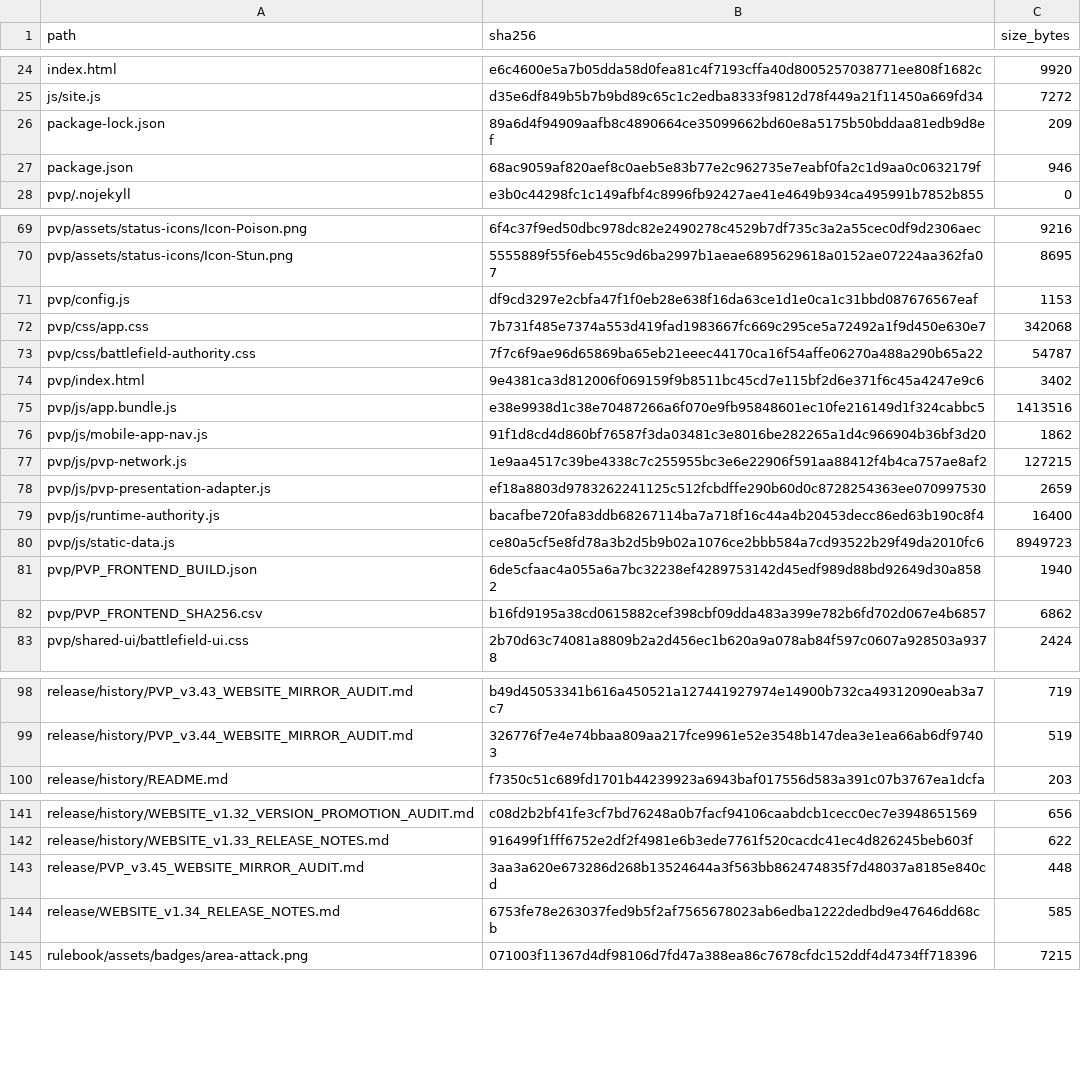
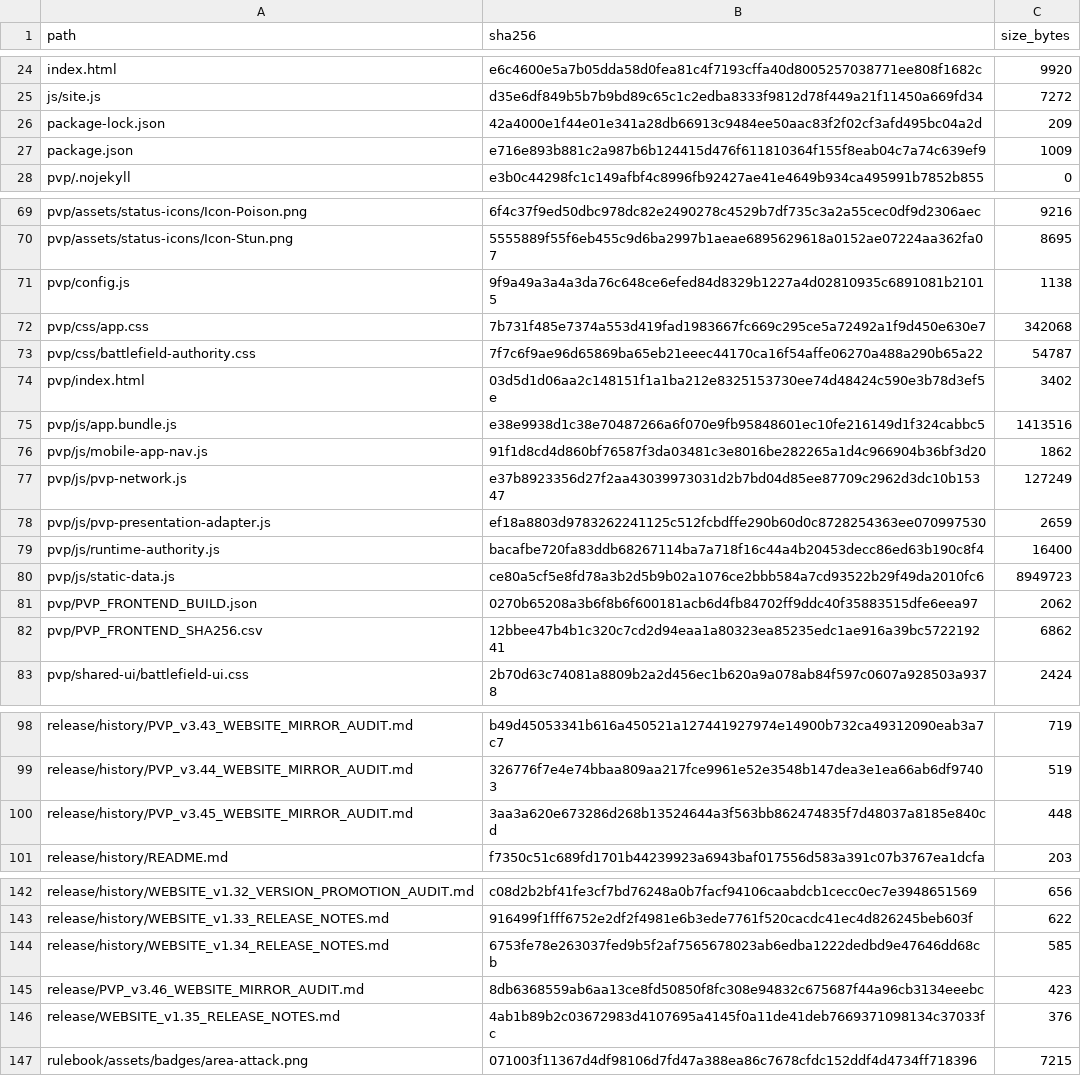
Before and after one commit to GrandisLegacyTCG/GrandisLegacyTCG.github.io, a CSV file: FILE_MANIFEST_SHA256.csv, drawn as a sheet; only a part is shown, gaps mark what is left out; the diff covers the shown part only.

Commit message:
Update Website to v1.35

```diff
--- a/FILE_MANIFEST_SHA256.csv
+++ b/FILE_MANIFEST_SHA256.csv
@@ -25,4 +25,4 @@ index.html,e6c4600e5a7b05dda58d0fea81c4f7193cffa40d8005257038771ee808f1682c,9920
 js/site.js,d35e6df849b5b7b9bd89c65c1c2edba8333f9812d78f449a21f11450a669fd34,7272
-package-lock.json,89a6d4f94909aafb8c4890664ce35099662bd60e8a5175b50bddaa81edb9d8ef,209
-package.json,68ac9059af820aef8c0aeb5e83b77e2c962735e7eabf0fa2c1d9aa0c0632179f,946
+package-lock.json,42a4000e1f44e01e341a28db66913c9484ee50aac83f2f02cf3afd495bc04a2d,209
+package.json,e716e893b881c2a987b6b124415d476f611810364f155f8eab04c7a74c639ef9,1009
 pvp/.nojekyll,e3b0c44298fc1c149afbf4c8996fb92427ae41e4649b934ca495991b7852b855,0
@@ -70,9 +70,9 @@ pvp/assets/status-icons/Icon-Poison.png,6f4c37f9ed50dbc978dc82e2490278c4529b7df7
 pvp/assets/status-icons/Icon-Stun.png,5555889f55f6eb455c9d6ba2997b1aeae6895629618a0152ae07224aa362fa07,8695
-pvp/config.js,df9cd3297e2cbfa47f1f0eb28e638f16da63ce1d1e0ca1c31bbd087676567eaf,1153
+pvp/config.js,9f9a49a3a4a3da76c648ce6efed84d8329b1227a4d02810935c6891081b21015,1138
 pvp/css/app.css,7b731f485e7374a553d419fad1983667fc669c295ce5a72492a1f9d450e630e7,342068
 pvp/css/battlefield-authority.css,7f7c6f9ae96d65869ba65eb21eeec44170ca16f54affe06270a488a290b65a22,54787
-pvp/index.html,9e4381ca3d812006f069159f9b8511bc45cd7e115bf2d6e371f6c45a4247e9c6,3402
+pvp/index.html,03d5d1d06aa2c148151f1a1ba212e8325153730ee74d48424c590e3b78d3ef5e,3402
 pvp/js/app.bundle.js,e38e9938d1c38e70487266a6f070e9fb95848601ec10fe216149d1f324cabbc5,1413516
 pvp/js/mobile-app-nav.js,91f1d8cd4d860bf76587f3da03481c3e8016be282265a1d4c966904b36bf3d20,1862
-pvp/js/pvp-network.js,1e9aa4517c39be4338c7c255955bc3e6e22906f591aa88412f4b4ca757ae8af2,127215
+pvp/js/pvp-network.js,e37b8923356d27f2aa43039973031d2b7bd04d85ee87709c2962d3dc10b15347,127249
 pvp/js/pvp-presentation-adapter.js,ef18a8803d9783262241125c512fcbdffe290b60d0c8728254363ee070997530,2659
@@ -80,4 +80,4 @@ pvp/js/runtime-authority.js,bacafbe720fa83ddb68267114ba7a718f16c44a4b20453decc86
 pvp/js/static-data.js,ce80a5cf5e8fd78a3b2d5b9b02a1076ce2bbb584a7cd93522b29f49da2010fc6,8949723
-pvp/PVP_FRONTEND_BUILD.json,6de5cfaac4a055a6a7bc32238ef4289753142d45edf989d88bd92649d30a8582,1940
-pvp/PVP_FRONTEND_SHA256.csv,b16fd9195a38cd0615882cef398cbf09dda483a399e782b6fd702d067e4b6857,6862
+pvp/PVP_FRONTEND_BUILD.json,0270b65208a3b6f8b6f600181acb6d4fb84702ff9ddc40f35883515dfe6eea97,2062
+pvp/PVP_FRONTEND_SHA256.csv,12bbee47b4b1c320c7cd2d94eaa1a80323ea85235edc1ae916a39bc572219241,6862
 pvp/shared-ui/battlefield-ui.css,2b70d63c74081a8809b2a2d456ec1b620a9a078ab84f597c0607a928503a9378,2424
@@ -99,2 +99,3 @@ release/history/PVP_v3.43_WEBSITE_MIRROR_AUDIT.md,b49d45053341b616a450521a127441
 release/history/PVP_v3.44_WEBSITE_MIRROR_AUDIT.md,326776f7e4e74bbaa809aa217fce9961e52e3548b147dea3e1ea66ab6df97403,519
+release/history/PVP_v3.45_WEBSITE_MIRROR_AUDIT.md,3aa3a620e673286d268b13524644a3f563bb862474835f7d48037a8185e840cd,448
 release/history/README.md,f7350c51c689fd1701b44239923a6943baf017556d583a391c07b3767ea1dcfa,203
@@ -142,4 +143,5 @@ release/history/WEBSITE_v1.32_VERSION_PROMOTION_AUDIT.md,c08d2b2bf41fe3cf7bd7624
 release/history/WEBSITE_v1.33_RELEASE_NOTES.md,916499f1fff6752e2df2f4981e6b3ede7761f520cacdc41ec4d826245beb603f,622
-release/PVP_v3.45_WEBSITE_MIRROR_AUDIT.md,3aa3a620e673286d268b13524644a3f563bb862474835f7d48037a8185e840cd,448
-release/WEBSITE_v1.34_RELEASE_NOTES.md,6753fe78e263037fed9b5f2af7565678023ab6edba1222dedbd9e47646dd68cb,585
+release/history/WEBSITE_v1.34_RELEASE_NOTES.md,6753fe78e263037fed9b5f2af7565678023ab6edba1222dedbd9e47646dd68cb,585
+release/PVP_v3.46_WEBSITE_MIRROR_AUDIT.md,8db6368559ab6aa13ce8fd50850f8fc308e94832c675687f44a96cb3134eeebc,423
+release/WEBSITE_v1.35_RELEASE_NOTES.md,4ab1b89b2c03672983d4107695a4145f0a11de41deb7669371098134c37033fc,376
 rulebook/assets/badges/area-attack.png,071003f11367d4df98106d7fd47a388ea86c7678cfdc152ddf4d4734ff718396,7215
```
Also changed, not shown: 1 added row and 4 edited cells elsewhere in this file, pvp/PVP_FRONTEND_SHA256.csv, 15 other files.
